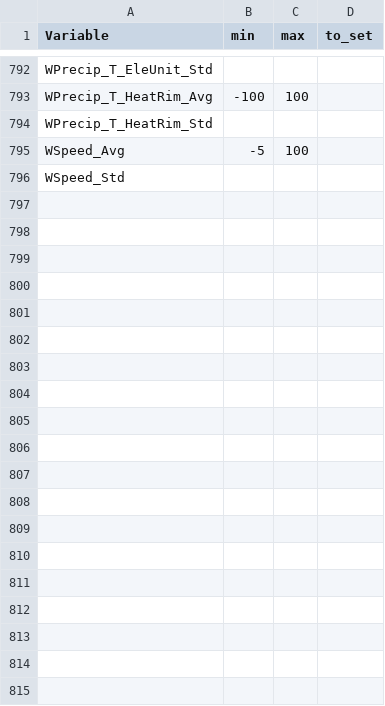
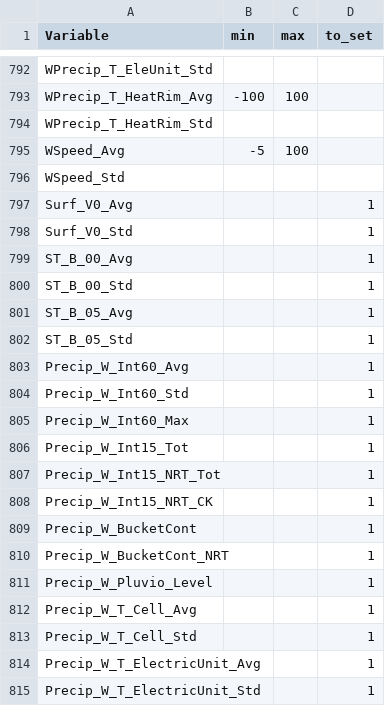
Before and after one commit to bridachristian/DataQualityCheckEuracAlpEnv, a CSV file: Data/Support_files/Range/Range.csv, drawn as a sheet; only a part is shown, gaps mark what is left out; the diff covers the shown part only.

Commit message:
Fix bug on range variables to set

```diff
--- a/Data/Support_files/Range/Range.csv
+++ b/Data/Support_files/Range/Range.csv
@@ -796 +796,20 @@ WSpeed_Avg,-5,100,
 WSpeed_Std,,,
+Surf_V0_Avg,,,1
+Surf_V0_Std,,,1
+ST_B_00_Avg,,,1
+ST_B_00_Std,,,1
+ST_B_05_Avg,,,1
+ST_B_05_Std,,,1
+Precip_W_Int60_Avg,,,1
+Precip_W_Int60_Std,,,1
+Precip_W_Int60_Max,,,1
+Precip_W_Int15_Tot,,,1
+Precip_W_Int15_NRT_Tot,,,1
+Precip_W_Int15_NRT_CK,,,1
+Precip_W_BucketCont,,,1
+Precip_W_BucketCont_NRT,,,1
+Precip_W_Pluvio_Level,,,1
+Precip_W_T_Cell_Avg,,,1
+Precip_W_T_Cell_Std,,,1
+Precip_W_T_ElectricUnit_Avg,,,1
+Precip_W_T_ElectricUnit_Std,,,1
```
Also changed, not shown: 12 added rows and 1 edited cell elsewhere in this file, 5 other files.
